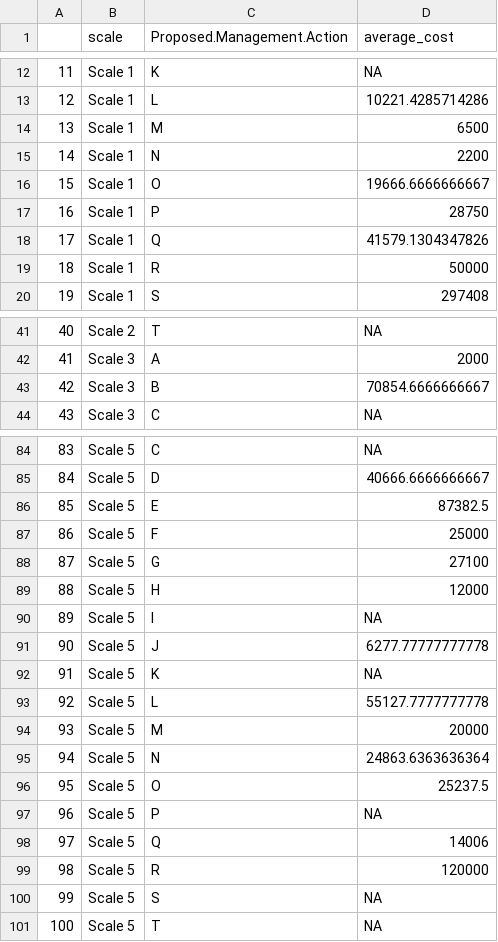
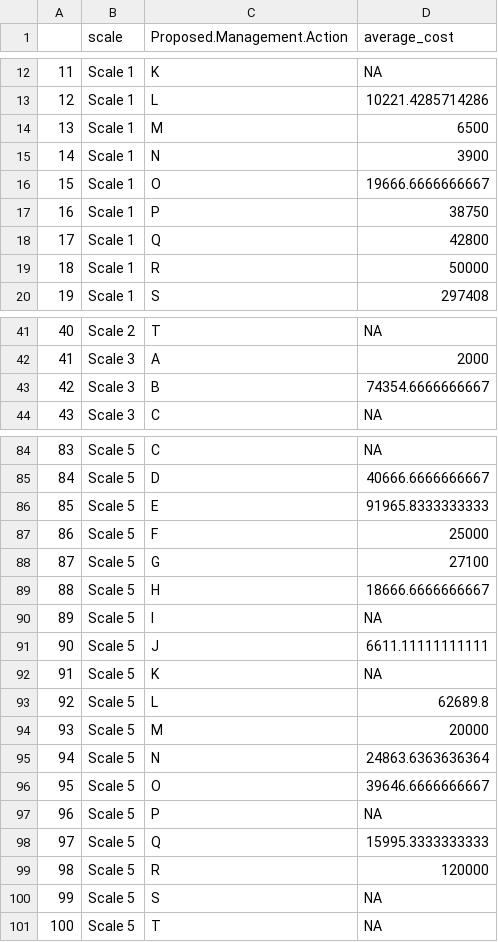
Before and after one commit to HamishGWilliams/SFCC_Internship, a CSV file: results/average_spending_results.csv, drawn as a sheet; only a part is shown, gaps mark what is left out; the diff covers the shown part only.

```diff
--- a/results/average_spending_results.csv
+++ b/results/average_spending_results.csv
@@ -14,6 +14,6 @@
 "13","Scale 1","M",6500
-"14","Scale 1","N",2200
+"14","Scale 1","N",3900
 "15","Scale 1","O",19666.6666666667
-"16","Scale 1","P",28750
-"17","Scale 1","Q",41579.1304347826
+"16","Scale 1","P",38750
+"17","Scale 1","Q",42800
 "18","Scale 1","R",50000
@@ -42,3 +42,3 @@
 "41","Scale 3","A",2000
-"42","Scale 3","B",70854.6666666667
+"42","Scale 3","B",74354.6666666667
 "43","Scale 3","C",NA
@@ -85,15 +85,15 @@
 "84","Scale 5","D",40666.6666666667
-"85","Scale 5","E",87382.5
+"85","Scale 5","E",91965.8333333333
 "86","Scale 5","F",25000
 "87","Scale 5","G",27100
-"88","Scale 5","H",12000
+"88","Scale 5","H",18666.6666666667
 "89","Scale 5","I",NA
-"90","Scale 5","J",6277.77777777778
+"90","Scale 5","J",6611.11111111111
 "91","Scale 5","K",NA
-"92","Scale 5","L",55127.7777777778
+"92","Scale 5","L",62689.8
 "93","Scale 5","M",20000
 "94","Scale 5","N",24863.6363636364
-"95","Scale 5","O",25237.5
+"95","Scale 5","O",39646.6666666667
 "96","Scale 5","P",NA
-"97","Scale 5","Q",14006
+"97","Scale 5","Q",15995.3333333333
 "98","Scale 5","R",120000
```
Also changed, not shown: 5 edited cells elsewhere in this file, data/Fishery_Management_Plan_Actions_Working_Sheet.csv, results/SFCC_VC_Subset.csv, 3 other files.
